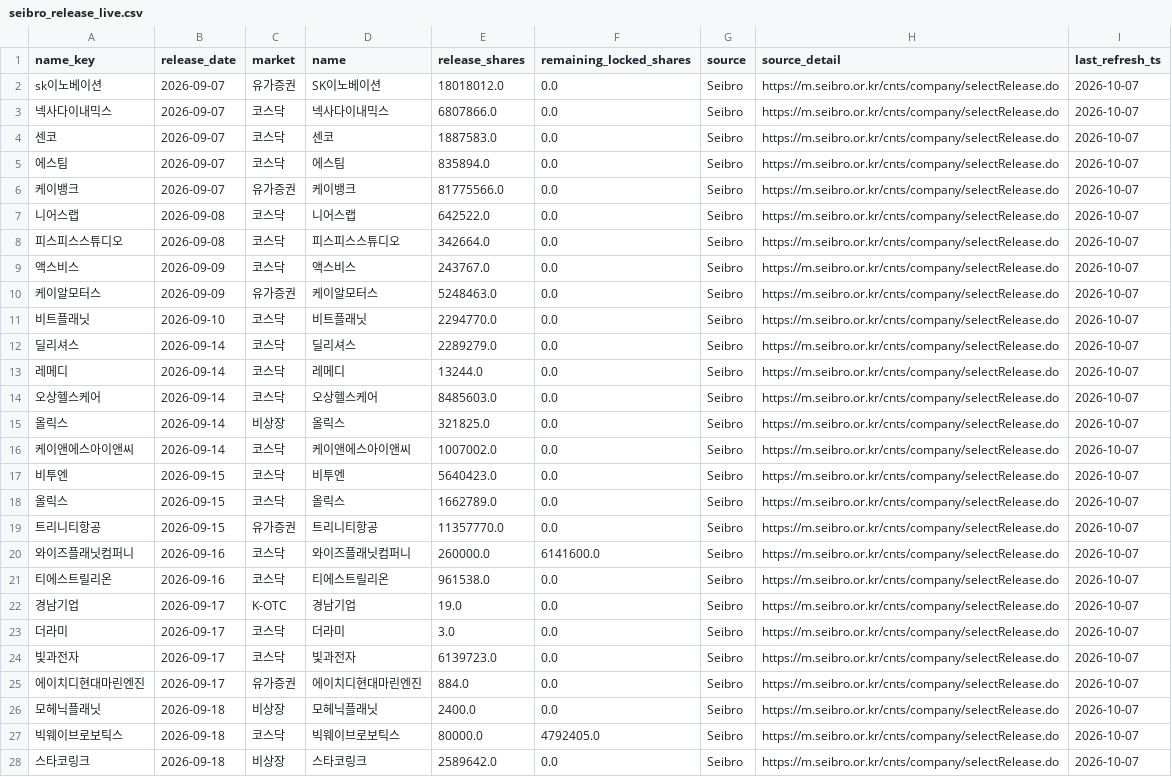
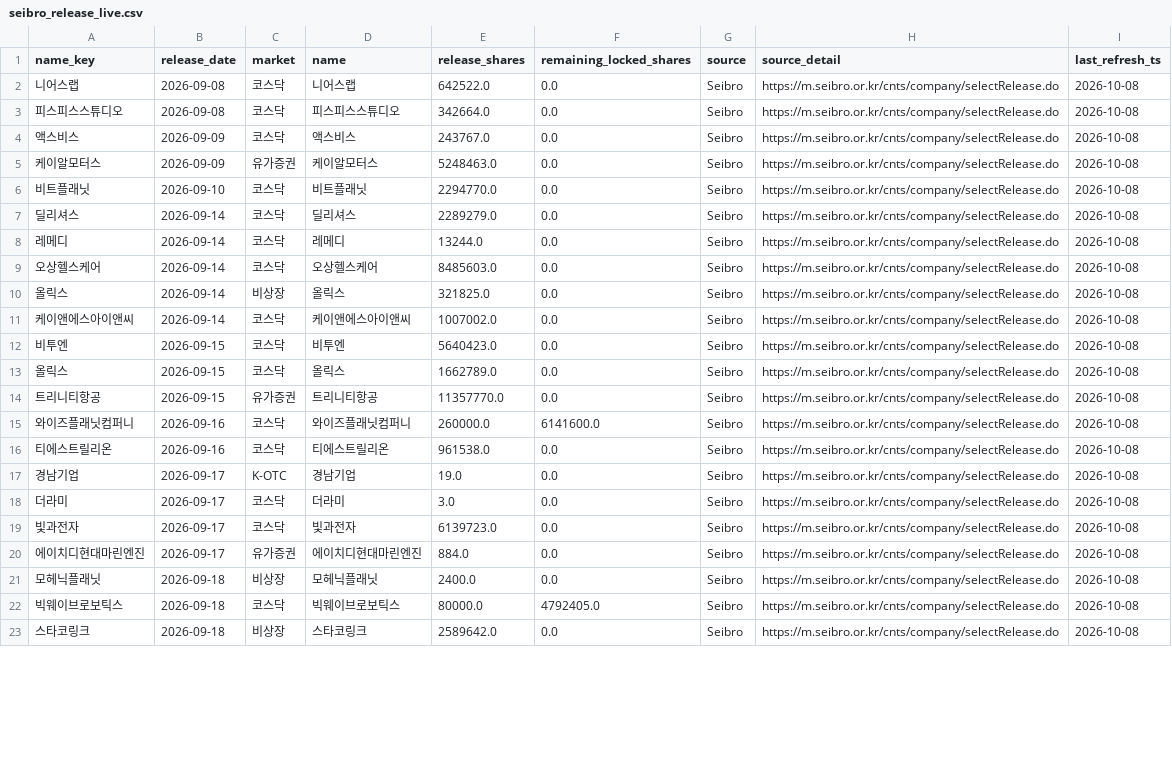
Before and after one commit to poet1004/offering_reminder, a CSV file: ipo_git/data/cache/seibro_release_live.csv, drawn as a sheet; only a part is shown; the diff covers the shown part only.

```diff
--- a/ipo_git/data/cache/seibro_release_live.csv
+++ b/ipo_git/data/cache/seibro_release_live.csv
@@ -1,28 +1,23 @@
 name_key,release_date,market,name,release_shares,remaining_locked_shares,source,source_detail,last_refresh_ts
-sk이노베이션,2026-09-07,유가증권,SK이노베이션,18018012.0,0.0,Seibro,https://m.seibro.or.kr/cnts/company/selectRelease.do,2026-10-07
-넥사다이내믹스,2026-09-07,코스닥,넥사다이내믹스,6807866.0,0.0,Seibro,https://m.seibro.or.kr/cnts/company/selectRelease.do,2026-10-07
-센코,2026-09-07,코스닥,센코,1887583.0,0.0,Seibro,https://m.seibro.or.kr/cnts/company/selectRelease.do,2026-10-07
-에스팀,2026-09-07,코스닥,에스팀,835894.0,0.0,Seibro,https://m.seibro.or.kr/cnts/company/selectRelease.do,2026-10-07
-케이뱅크,2026-09-07,유가증권,케이뱅크,81775566.0,0.0,Seibro,https://m.seibro.or.kr/cnts/company/selectRelease.do,2026-10-07
-니어스랩,2026-09-08,코스닥,니어스랩,642522.0,0.0,Seibro,https://m.seibro.or.kr/cnts/company/selectRelease.do,2026-10-07
-피스피스스튜디오,2026-09-08,코스닥,피스피스스튜디오,342664.0,0.0,Seibro,https://m.seibro.or.kr/cnts/company/selectRelease.do,2026-10-07
-액스비스,2026-09-09,코스닥,액스비스,243767.0,0.0,Seibro,https://m.seibro.or.kr/cnts/company/selectRelease.do,2026-10-07
-케이알모터스,2026-09-09,유가증권,케이알모터스,5248463.0,0.0,Seibro,https://m.seibro.or.kr/cnts/company/selectRelease.do,2026-10-07
-비트플래닛,2026-09-10,코스닥,비트플래닛,2294770.0,0.0,Seibro,https://m.seibro.or.kr/cnts/company/selectRelease.do,2026-10-07
-딜리셔스,2026-09-14,코스닥,딜리셔스,2289279.0,0.0,Seibro,https://m.seibro.or.kr/cnts/company/selectRelease.do,2026-10-07
-레메디,2026-09-14,코스닥,레메디,13244.0,0.0,Seibro,https://m.seibro.or.kr/cnts/company/selectRelease.do,2026-10-07
-오상헬스케어,2026-09-14,코스닥,오상헬스케어,8485603.0,0.0,Seibro,https://m.seibro.or.kr/cnts/company/selectRelease.do,2026-10-07
-올릭스,2026-09-14,비상장,올릭스,321825.0,0.0,Seibro,https://m.seibro.or.kr/cnts/company/selectRelease.do,2026-10-07
-케이앤에스아이앤씨,2026-09-14,코스닥,케이앤에스아이앤씨,1007002.0,0.0,Seibro,https://m.seibro.or.kr/cnts/company/selectRelease.do,2026-10-07
-비투엔,2026-09-15,코스닥,비투엔,5640423.0,0.0,Seibro,https://m.seibro.or.kr/cnts/company/selectRelease.do,2026-10-07
-올릭스,2026-09-15,코스닥,올릭스,1662789.0,0.0,Seibro,https://m.seibro.or.kr/cnts/company/selectRelease.do,2026-10-07
-트리니티항공,2026-09-15,유가증권,트리니티항공,11357770.0,0.0,Seibro,https://m.seibro.or.kr/cnts/company/selectRelease.do,2026-10-07
-와이즈플래닛컴퍼니,2026-09-16,코스닥,와이즈플래닛컴퍼니,260000.0,6141600.0,Seibro,https://m.seibro.or.kr/cnts/company/selectRelease.do,2026-10-07
-티에스트릴리온,2026-09-16,코스닥,티에스트릴리온,961538.0,0.0,Seibro,https://m.seibro.or.kr/cnts/company/selectRelease.do,2026-10-07
-경남기업,2026-09-17,K-OTC,경남기업,19.0,0.0,Seibro,https://m.seibro.or.kr/cnts/company/selectRelease.do,2026-10-07
-더라미,2026-09-17,코스닥,더라미,3.0,0.0,Seibro,https://m.seibro.or.kr/cnts/company/selectRelease.do,2026-10-07
-빛과전자,2026-09-17,코스닥,빛과전자,6139723.0,0.0,Seibro,https://m.seibro.or.kr/cnts/company/selectRelease.do,2026-10-07
-에이치디현대마린엔진,2026-09-17,유가증권,에이치디현대마린엔진,884.0,0.0,Seibro,https://m.seibro.or.kr/cnts/company/selectRelease.do,2026-10-07
-모헤닉플래닛,2026-09-18,비상장,모헤닉플래닛,2400.0,0.0,Seibro,https://m.seibro.or.kr/cnts/company/selectRelease.do,2026-10-07
-빅웨이브로보틱스,2026-09-18,코스닥,빅웨이브로보틱스,80000.0,4792405.0,Seibro,https://m.seibro.or.kr/cnts/company/selectRelease.do,2026-10-07
-스타코링크,2026-09-18,비상장,스타코링크,2589642.0,0.0,Seibro,https://m.seibro.or.kr/cnts/company/selectRelease.do,2026-10-07
+니어스랩,2026-09-08,코스닥,니어스랩,642522.0,0.0,Seibro,https://m.seibro.or.kr/cnts/company/selectRelease.do,2026-10-08
+피스피스스튜디오,2026-09-08,코스닥,피스피스스튜디오,342664.0,0.0,Seibro,https://m.seibro.or.kr/cnts/company/selectRelease.do,2026-10-08
+액스비스,2026-09-09,코스닥,액스비스,243767.0,0.0,Seibro,https://m.seibro.or.kr/cnts/company/selectRelease.do,2026-10-08
+케이알모터스,2026-09-09,유가증권,케이알모터스,5248463.0,0.0,Seibro,https://m.seibro.or.kr/cnts/company/selectRelease.do,2026-10-08
+비트플래닛,2026-09-10,코스닥,비트플래닛,2294770.0,0.0,Seibro,https://m.seibro.or.kr/cnts/company/selectRelease.do,2026-10-08
+딜리셔스,2026-09-14,코스닥,딜리셔스,2289279.0,0.0,Seibro,https://m.seibro.or.kr/cnts/company/selectRelease.do,2026-10-08
+레메디,2026-09-14,코스닥,레메디,13244.0,0.0,Seibro,https://m.seibro.or.kr/cnts/company/selectRelease.do,2026-10-08
+오상헬스케어,2026-09-14,코스닥,오상헬스케어,8485603.0,0.0,Seibro,https://m.seibro.or.kr/cnts/company/selectRelease.do,2026-10-08
+올릭스,2026-09-14,비상장,올릭스,321825.0,0.0,Seibro,https://m.seibro.or.kr/cnts/company/selectRelease.do,2026-10-08
+케이앤에스아이앤씨,2026-09-14,코스닥,케이앤에스아이앤씨,1007002.0,0.0,Seibro,https://m.seibro.or.kr/cnts/company/selectRelease.do,2026-10-08
+비투엔,2026-09-15,코스닥,비투엔,5640423.0,0.0,Seibro,https://m.seibro.or.kr/cnts/company/selectRelease.do,2026-10-08
+올릭스,2026-09-15,코스닥,올릭스,1662789.0,0.0,Seibro,https://m.seibro.or.kr/cnts/company/selectRelease.do,2026-10-08
+트리니티항공,2026-09-15,유가증권,트리니티항공,11357770.0,0.0,Seibro,https://m.seibro.or.kr/cnts/company/selectRelease.do,2026-10-08
+와이즈플래닛컴퍼니,2026-09-16,코스닥,와이즈플래닛컴퍼니,260000.0,6141600.0,Seibro,https://m.seibro.or.kr/cnts/company/selectRelease.do,2026-10-08
+티에스트릴리온,2026-09-16,코스닥,티에스트릴리온,961538.0,0.0,Seibro,https://m.seibro.or.kr/cnts/company/selectRelease.do,2026-10-08
+경남기업,2026-09-17,K-OTC,경남기업,19.0,0.0,Seibro,https://m.seibro.or.kr/cnts/company/selectRelease.do,2026-10-08
+더라미,2026-09-17,코스닥,더라미,3.0,0.0,Seibro,https://m.seibro.or.kr/cnts/company/selectRelease.do,2026-10-08
+빛과전자,2026-09-17,코스닥,빛과전자,6139723.0,0.0,Seibro,https://m.seibro.or.kr/cnts/company/selectRelease.do,2026-10-08
+에이치디현대마린엔진,2026-09-17,유가증권,에이치디현대마린엔진,884.0,0.0,Seibro,https://m.seibro.or.kr/cnts/company/selectRelease.do,2026-10-08
+모헤닉플래닛,2026-09-18,비상장,모헤닉플래닛,2400.0,0.0,Seibro,https://m.seibro.or.kr/cnts/company/selectRelease.do,2026-10-08
+빅웨이브로보틱스,2026-09-18,코스닥,빅웨이브로보틱스,80000.0,4792405.0,Seibro,https://m.seibro.or.kr/cnts/company/selectRelease.do,2026-10-08
+스타코링크,2026-09-18,비상장,스타코링크,2589642.0,0.0,Seibro,https://m.seibro.or.kr/cnts/company/selectRelease.do,2026-10-08
```
Also changed, not shown: 39 edited cells elsewhere in this file, ipo_git/data/cache/kind_corp_download_live.csv, ipo_git/data/cache/market_snapshot_last_success.csv, 32 other files.
